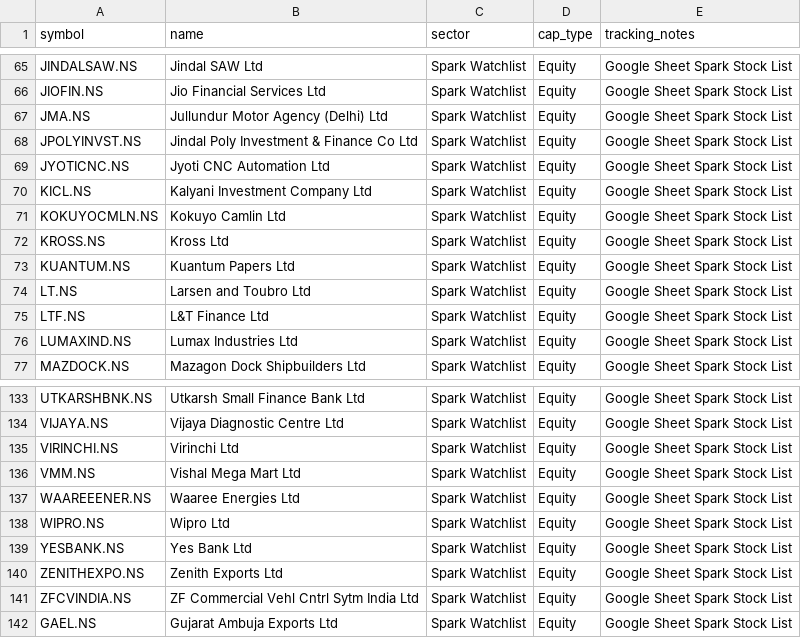
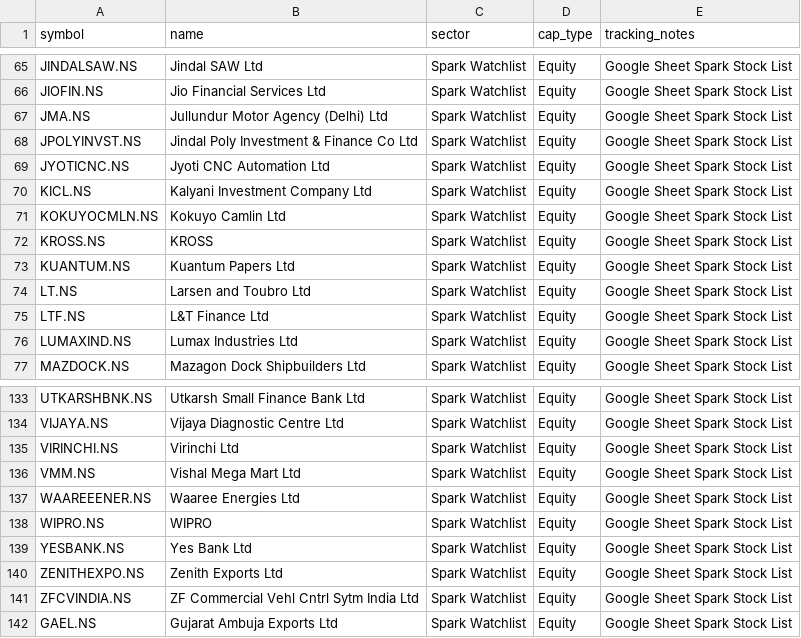
Before and after one commit to digant2207/My-Stocks, a CSV file: stocks.csv, drawn as a sheet; only a part is shown, gaps mark what is left out; the diff covers the shown part only.

```diff
--- a/stocks.csv
+++ b/stocks.csv
@@ -71,3 +71,3 @@ KICL.NS,Kalyani Investment Company Ltd,Spark Watchlist,Equity,Google Sheet Spark
 KOKUYOCMLN.NS,Kokuyo Camlin Ltd,Spark Watchlist,Equity,Google Sheet Spark Stock List
-KROSS.NS,Kross Ltd,Spark Watchlist,Equity,Google Sheet Spark Stock List
+KROSS.NS,KROSS,Spark Watchlist,Equity,Google Sheet Spark Stock List
 KUANTUM.NS,Kuantum Papers Ltd,Spark Watchlist,Equity,Google Sheet Spark Stock List
@@ -137,3 +137,3 @@ VMM.NS,Vishal Mega Mart Ltd,Spark Watchlist,Equity,Google Sheet Spark Stock List
 WAAREEENER.NS,Waaree Energies Ltd,Spark Watchlist,Equity,Google Sheet Spark Stock List
-WIPRO.NS,Wipro Ltd,Spark Watchlist,Equity,Google Sheet Spark Stock List
+WIPRO.NS,WIPRO,Spark Watchlist,Equity,Google Sheet Spark Stock List
 YESBANK.NS,Yes Bank Ltd,Spark Watchlist,Equity,Google Sheet Spark Stock List
```
Also changed, not shown: 8 edited cells elsewhere in this file, stocks_active.csv, 4 other files.
